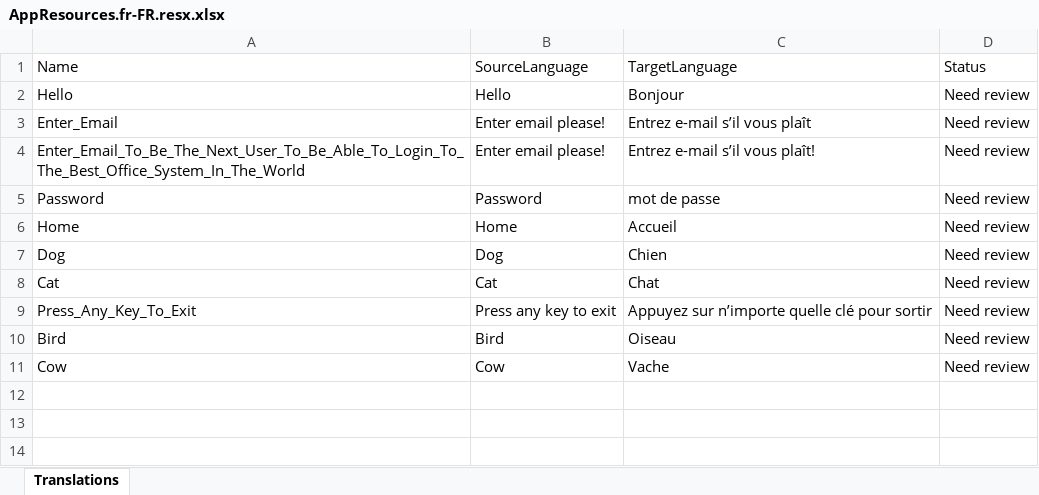
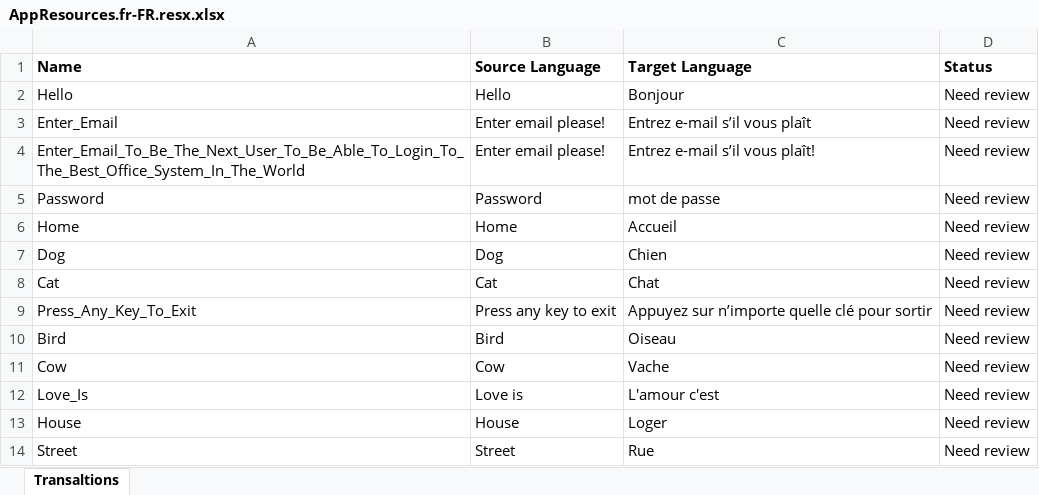
Before and after one commit to JoacimWall/Visual-studio-multilingual-extension, an Excel workbook: src/Samples/MultilingualExtensionSampleConsoleApp/Resources/AppResources.fr-FR.resx.xlsx, sheet Transaltions, drawn as a sheet; values as stored, in another font and other column widths than the file's, no borders; the diff names each change by its address in the sheet, - before the commit and + after, or states it on an @@ line.

```diff
--- a/src/Samples/MultilingualExtensionSampleConsoleApp/Resources/AppResources.fr-FR.resx.xlsx (sheet Transaltions)
+++ b/src/Samples/MultilingualExtensionSampleConsoleApp/Resources/AppResources.fr-FR.resx.xlsx (sheet Transaltions)
-sheet tab: Translations
+sheet tab: Transaltions
-A1:D1 bold: off
+A1:D1 bold: on
-B1: SourceLanguage
+B1: Source Language
-C1: TargetLanguage
+C1: Target Language
+row 12: Love_Is | Love is | L'amour c'est | Need review
+row 13: House | House | Loger | Need review
+row 14: Street | Street | Rue | Need review
```
Also changed, not shown: src/Samples/MultilingualExtensionSampleConsoleApp/Resources/AppResources.nb-NO.resx.xlsx, src/Samples/MultilingualExtensionSampleConsoleApp/Resources/AppResources.resx.xlsx, 16 other files.
